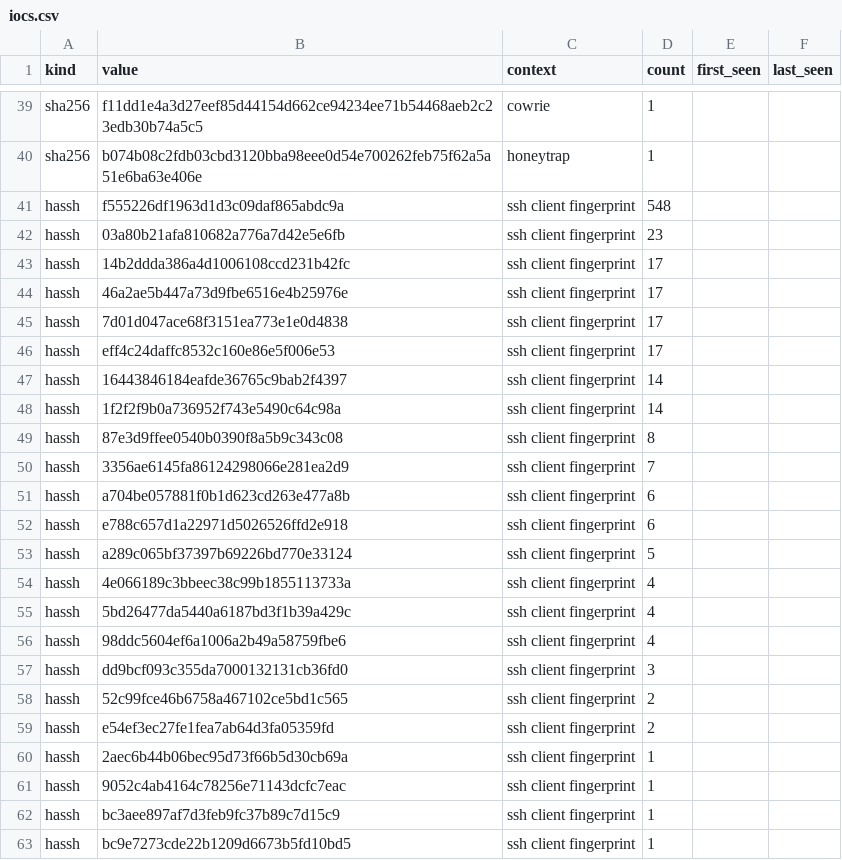
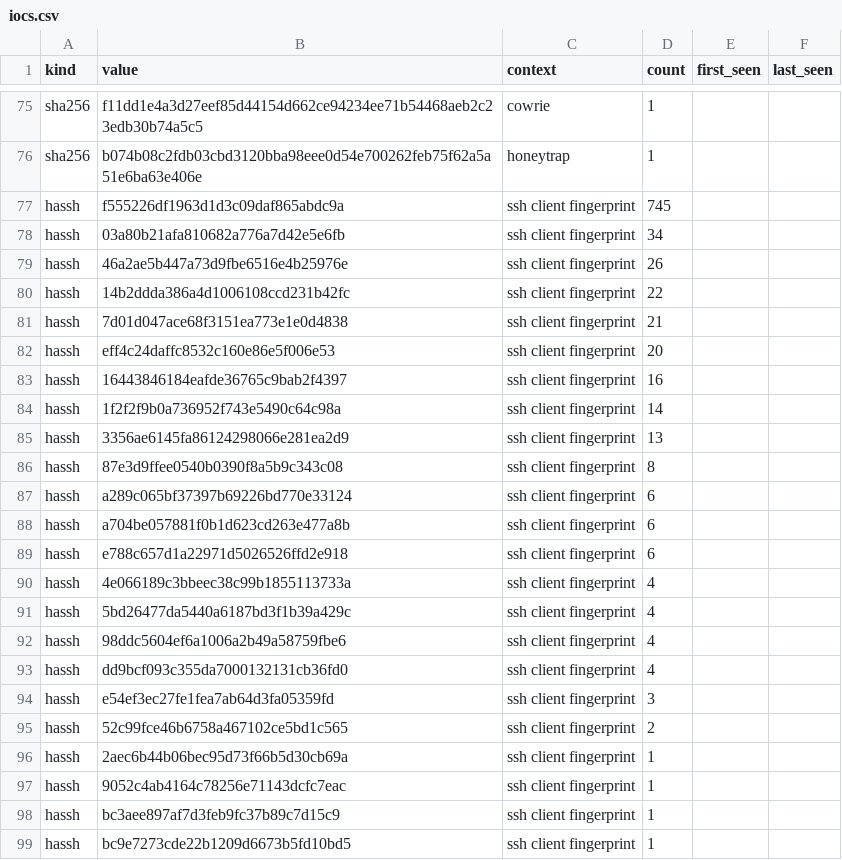
Before and after one commit to unerror/security, a CSV file: feeds/honeypot/iocs.csv, drawn as a sheet; only a part is shown, gaps mark what is left out; the diff covers the shown part only.

```diff
--- a/feeds/honeypot/iocs.csv
+++ b/feeds/honeypot/iocs.csv
@@ -40,15 +76,15 @@ sha256,f11dd1e4a3d27eef85d44154d662ce94234ee71b54468aeb2c23edb30b74a5c5,cowrie,1
 sha256,b074b08c2fdb03cbd3120bba98eee0d54e700262feb75f62a5a51e6ba63e406e,honeytrap,1,,
-hassh,f555226df1963d1d3c09daf865abdc9a,ssh client fingerprint,548,,
-hassh,03a80b21afa810682a776a7d42e5e6fb,ssh client fingerprint,23,,
-hassh,14b2ddda386a4d1006108ccd231b42fc,ssh client fingerprint,17,,
-hassh,46a2ae5b447a73d9fbe6516e4b25976e,ssh client fingerprint,17,,
-hassh,7d01d047ace68f3151ea773e1e0d4838,ssh client fingerprint,17,,
-hassh,eff4c24daffc8532c160e86e5f006e53,ssh client fingerprint,17,,
-hassh,16443846184eafde36765c9bab2f4397,ssh client fingerprint,14,,
+hassh,f555226df1963d1d3c09daf865abdc9a,ssh client fingerprint,745,,
+hassh,03a80b21afa810682a776a7d42e5e6fb,ssh client fingerprint,34,,
+hassh,46a2ae5b447a73d9fbe6516e4b25976e,ssh client fingerprint,26,,
+hassh,14b2ddda386a4d1006108ccd231b42fc,ssh client fingerprint,22,,
+hassh,7d01d047ace68f3151ea773e1e0d4838,ssh client fingerprint,21,,
+hassh,eff4c24daffc8532c160e86e5f006e53,ssh client fingerprint,20,,
+hassh,16443846184eafde36765c9bab2f4397,ssh client fingerprint,16,,
 hassh,1f2f2f9b0a736952f743e5490c64c98a,ssh client fingerprint,14,,
+hassh,3356ae6145fa86124298066e281ea2d9,ssh client fingerprint,13,,
 hassh,87e3d9ffee0540b0390f8a5b9c343c08,ssh client fingerprint,8,,
-hassh,3356ae6145fa86124298066e281ea2d9,ssh client fingerprint,7,,
+hassh,a289c065bf37397b69226bd770e33124,ssh client fingerprint,6,,
 hassh,a704be057881f0b1d623cd263e477a8b,ssh client fingerprint,6,,
 hassh,e788c657d1a22971d5026526ffd2e918,ssh client fingerprint,6,,
-hassh,a289c065bf37397b69226bd770e33124,ssh client fingerprint,5,,
 hassh,4e066189c3bbeec38c99b1855113733a,ssh client fingerprint,4,,
@@ -56,5 +92,5 @@ hassh,5bd26477da5440a6187bd3f1b39a429c,ssh client fingerprint,4,,
 hassh,98ddc5604ef6a1006a2b49a58759fbe6,ssh client fingerprint,4,,
-hassh,dd9bcf093c355da7000132131cb36fd0,ssh client fingerprint,3,,
+hassh,dd9bcf093c355da7000132131cb36fd0,ssh client fingerprint,4,,
+hassh,e54ef3ec27fe1fea7ab64d3fa05359fd,ssh client fingerprint,3,,
 hassh,52c99fce46b6758a467102ce5bd1c565,ssh client fingerprint,2,,
-hassh,e54ef3ec27fe1fea7ab64d3fa05359fd,ssh client fingerprint,2,,
 hassh,2aec6b44b06bec95d73f66b5d30cb69a,ssh client fingerprint,1,,
```
Also changed, not shown: 36 added rows elsewhere in this file, 13 other files.
